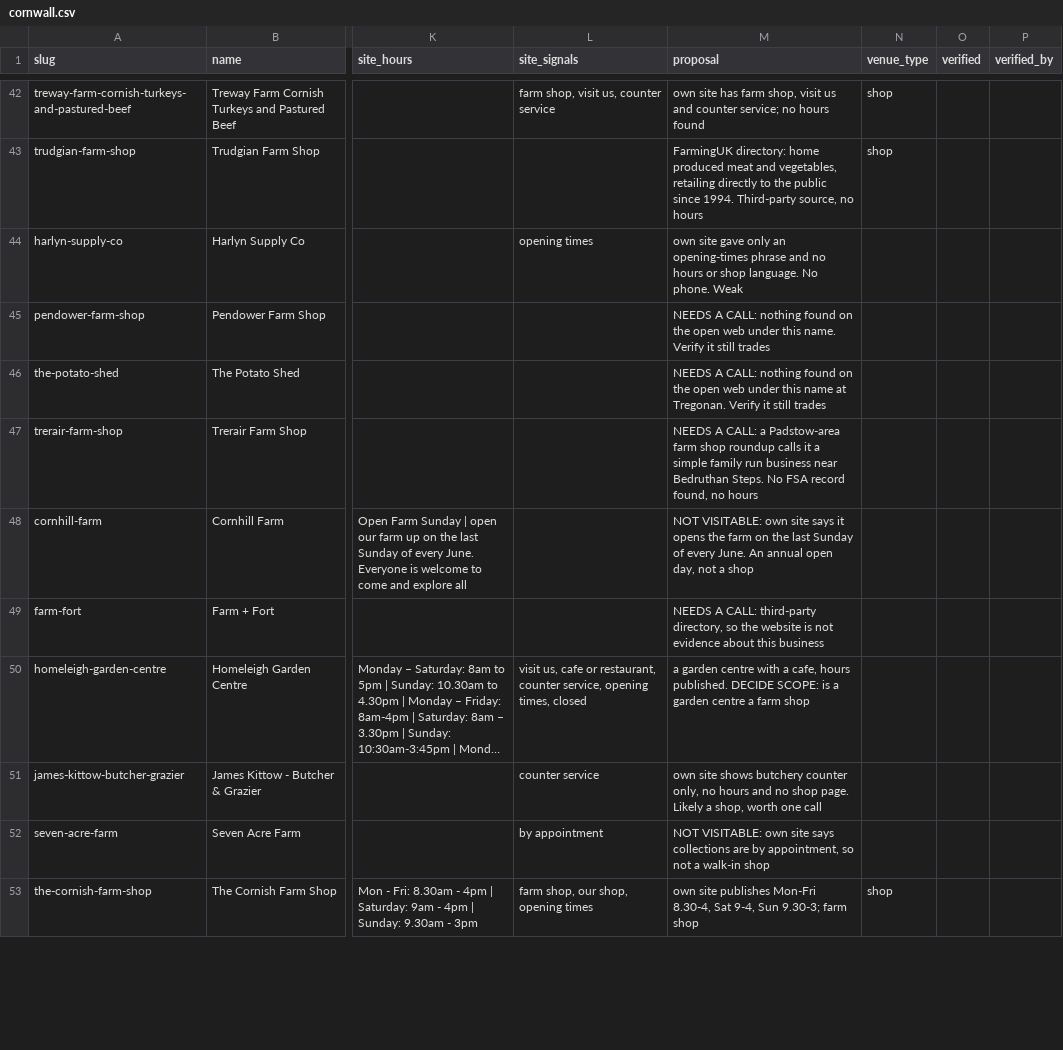
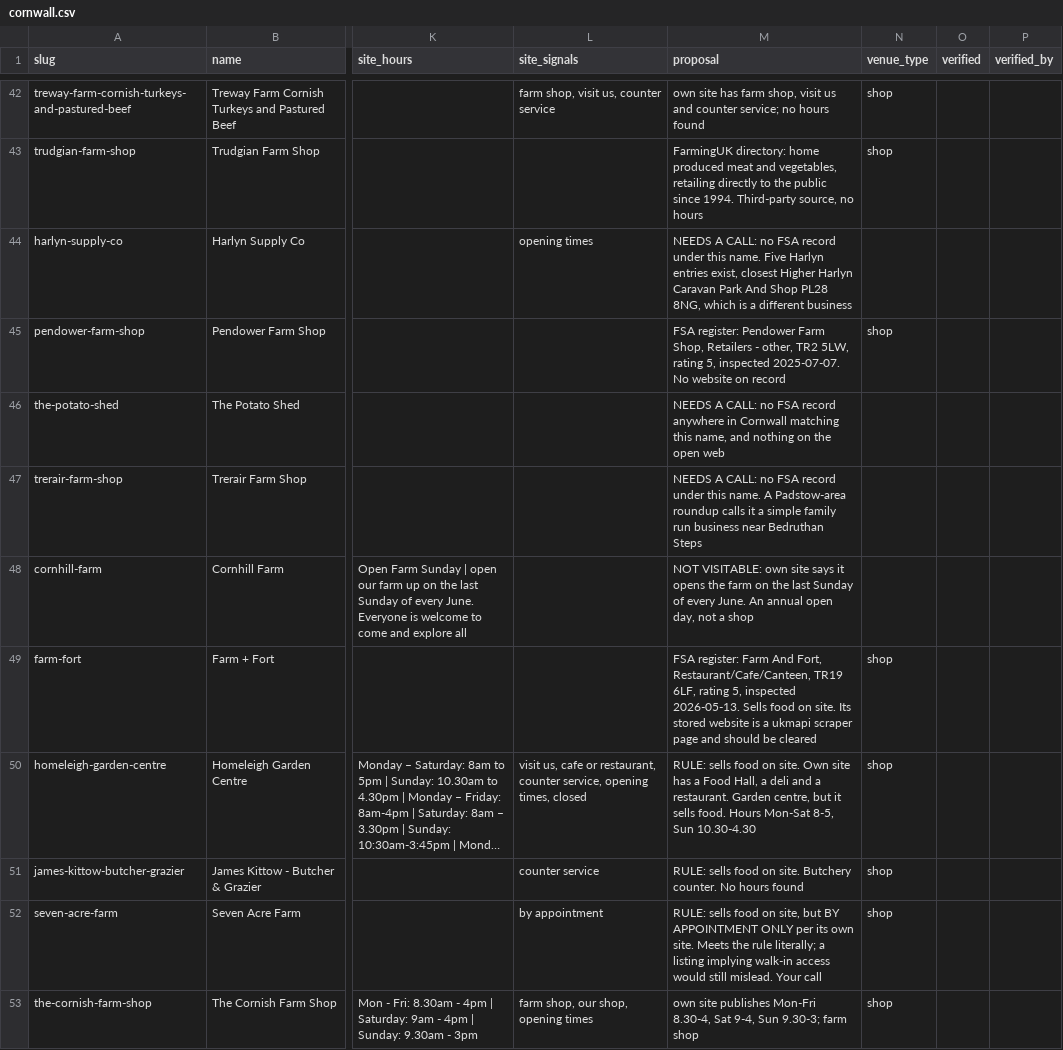
Before and after one commit to farm-companion/farm-companion, a CSV file: docs/verification/cornwall.csv, drawn as a sheet; only a part is shown, gaps mark what is left out; long unchanged cells end in …; the diff covers the shown part only; the diff names each change by its address in the sheet, - before the commit and + after, or states it on an @@ line.

Commit message:
feat(verification): resolve the call list via the FSA register, 63 to 4
Applied the scope rule "if it sells food to the public on site, include
it", then queried the FSA hygiene register for all 3,583 Cornwall food
premises and matched our 63 rows against it.

  52 proposed shop
   6 proposed not visitable
   1 duplicate row to delete
   4 still need a call

The rule settled ten rows. Mole Valley Farmers sells deli and pantry
ranges, Homeleigh has a Food Hall, Coombeshead has an onsite bakery
selling retail bread: all in. seven-acre-farm meets the rule but only by
appointment, which is flagged rather than decided, since a listing
implying walk-in access would still mislead.

The FSA register resolved nine rows nothing else could, including four
whose stored website is a Facebook login wall and two whose stored
website is a third-party directory. It also exposed three naming bugs:
tregullas-farm-shop trades as Tregullas Country Kitchen,
tredinnick-farm-shop-horizon-farms has no connection to Horizon Farms and
conflates two businesses, and mayfield-farm-shop is registered simply as
Mayfield, a takeaway at Mayfield Barn.

TWO STRUCTURAL FINDINGS.

First, the category. Cornwall has 14 establishments under businessTypeId
7838 "Farmers/growers", which is the only category sources/fsa.ts
queries. The same API and authority return 826 under "Retailers - other"
and 1,689 under "Restaurant/Cafe/Canteen", each with a business type and
an inspection date. That is direct evidence of a public-facing food
premises and of when it was last seen trading, which is exactly what the
claim gate needs and exactly what 7838 cannot give. One parameter.

Second, the postcodes. 25 of the 63 Cornwall rows store the literal
string "UK" where a postcode belongs. Forty percent of the launch region
has no postcode, which is why name matching had to carry the whole load
here, and which matters for a map directory and for local search.

Matching was tightened twice after it went wrong: a token-overlap pass
latched four different rows onto one generic "The Farm Shop", and a
postcode-district pass matched a surf shop to a farm. Only exact-name and
distinctive-token matches were accepted, and the-farm-shop-leedstown was
left for a call because its nearest record is in the adjacent village and
ten years stale.

```diff
--- a/docs/verification/cornwall.csv
+++ b/docs/verification/cornwall.csv
-M44 (proposal): own site gave only an opening-times phrase and no hours or shop language. No phone. Weak
+M44 (proposal): NEEDS A CALL: no FSA record under this name. Five Harlyn entries exist, closest Higher Harlyn Caravan Park And Shop PL28 8NG, which is a different business
-M45 (proposal): NEEDS A CALL: nothing found on the open web under this name. Verify it still trades
+M45 (proposal): FSA register: Pendower Farm Shop, Retailers - other, TR2 5LW, rating 5, inspected 2025-07-07. No website on record
-N45 (venue_type): (empty)
+N45 (venue_type): shop
-M46 (proposal): …A CALL: nothing found on the open web under this name at Tregonan. Verify it still trades
+M46 (proposal): …A CALL: no FSA record anywhere in Cornwall matching this name, and nothing on the open web
-M47 (proposal): …A CALL: a Padstow-area farm shop roundup calls it a simple family run business near Bedruthan Steps. No FSA record found, no hours
+M47 (proposal): …A CALL: no FSA record under this name. A Padstow-area roundup calls it a simple family run business near Bedruthan Steps
-M49 (proposal): NEEDS A CALL: third-party directory, so the website is not evidence about this business
+M49 (proposal): FSA register: Farm And Fort, Restaurant/Cafe/Canteen, TR19 6LF, rating 5, inspected 2026-05-13. Sells food on site. Its stored website is a ukmapi scraper page and should be cleared
-N49:N52 (venue_type): (empty)
+N49:N52 (venue_type): shop
-M50 (proposal): a garden centre with a cafe, hours published. DECIDE SCOPE: is a garden centre a farm shop
+M50 (proposal): RULE: sells food on site. Own site has a Food Hall, a deli and a restaurant. Garden centre, but it sells food. Hours Mon-Sat 8-5, Sun 10.30-4.30
-M51 (proposal): own site shows butchery counter only, no hours and no shop page. Likely a shop, worth one call
+M51 (proposal): RULE: sells food on site. Butchery counter. No hours found
-M52 (proposal): NOT VISITABLE: own site says collections are by appointment, so not a walk-in shop
+M52 (proposal): RULE: sells food on site, but BY APPOINTMENT ONLY per its own site. Meets the rule literally; a listing implying walk-in access would still mislead. Your call
```
Also changed, not shown: 41 edited cells elsewhere in this file.
